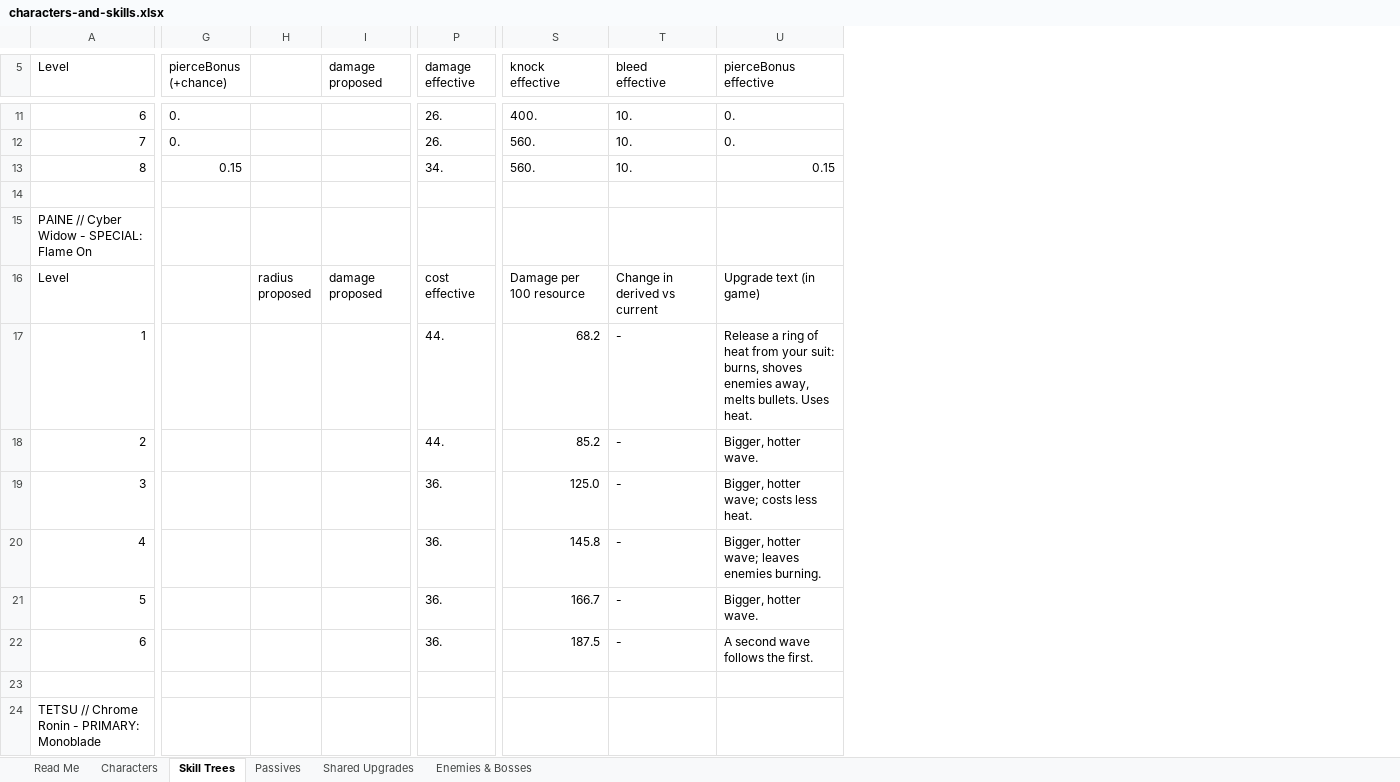
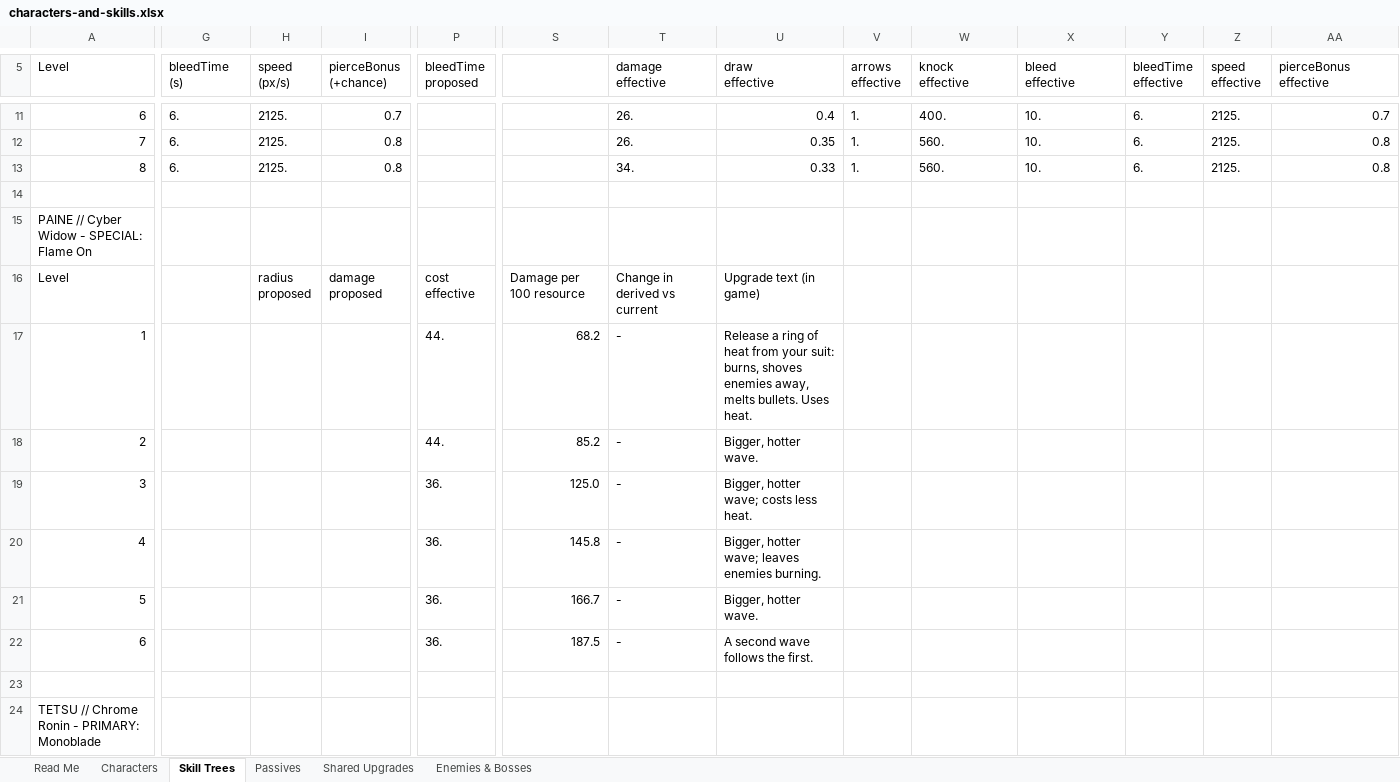
Before and after one commit to JonathanJiWu/Cyberpunk-2D77, an Excel workbook: design/characters-and-skills.xlsx, sheet Skill Trees, drawn as a sheet; only a part is shown, gaps mark what is left out; values as stored, in another font and other column widths than the file's, no cell formats; addresses are those after the commit; ↵ is a line break in a cell; the diff covers the shown part only; the diff names each change by its address in the sheet, - before the commit and + after, or states it on an @@ line.

```diff
--- a/design/characters-and-skills.xlsx (sheet Skill Trees)
+++ b/design/characters-and-skills.xlsx (sheet Skill Trees)
+column S, rows 16-22: Damage per 100 resource | 68.2 | 85.2 | 125.0 | 145.8 | 166.7 | 187.5
+column T (damage effective), rows 11-22: 26. | 26. | 34. |  |  | Change in derived vs current | - | - | - | - | - | -
+column U (draw effective), rows 11-22: 0.4 | 0.35 | 0.33 |  |  | Upgrade text (in game) | Release a ring of heat from your suit: burns, shoves enemies away, melts bullets. Uses heat. | Bigger, hotter wave. | Bigger, hotter wave; costs less heat. | Bigger, hotter wave; leaves enemies burning. | Bigger, hotter wave. | A second wave follows the first.
+column V (arrows effective), rows 11-13: all 1.
+column Y (bleedTime effective), rows 11-13: all 6.
+column Z (speed effective), rows 11-13: all 2125.
-G5: pierceBonus ↵ (+chance)
+G5: bleedTime ↵ (s)
-H5: (empty)
+H5: speed ↵ (px/s)
-I5: damage ↵ proposed
+I5: pierceBonus ↵ (+chance)
-P5: damage ↵ effective
+P5: bleedTime ↵ proposed
-G11:G12 (bleedTime (s)): 0.
+G11:G12 (bleedTime (s)): 6.
-H11:H13 (speed (px/s)): (empty)
+H11:H13 (speed (px/s)): 2125.
-I11 (pierceBonus (+chance)): (empty)
+I11 (pierceBonus (+chance)): 0.7
-P11:P12 (bleedTime proposed): 26.
+P11:P12 (bleedTime proposed): (empty)
-AA11 (pierceBonus effective): 0.
+AA11 (pierceBonus effective): 0.7
-I12:I13 (pierceBonus (+chance)): (empty)
+I12:I13 (pierceBonus (+chance)): 0.8
-AA12 (pierceBonus effective): 0.
+AA12 (pierceBonus effective): 0.8
-G13 (bleedTime (s)): 0.15
+G13 (bleedTime (s)): 6.
-P13 (bleedTime proposed): 34.
+P13 (bleedTime proposed): (empty)
-AA13 (pierceBonus effective): 0.15
+AA13 (pierceBonus effective): 0.8
-W16 (knock effective): Damage per 100 resource
+W16 (knock effective): (empty)
-X16 (bleed effective): Change in derived vs current
+X16 (bleed effective): (empty)
-AA16 (pierceBonus effective): Upgrade text (in game)
+AA16 (pierceBonus effective): (empty)
-W17 (knock effective): 68.2
+W17 (knock effective): (empty)
-X17:X22 (bleed effective): -
+X17:X22 (bleed effective): (empty)
-AA17 (pierceBonus effective): Release a ring of heat from your suit: burns, shoves enemies away, melts bullets. Uses heat.
+AA17 (pierceBonus effective): (empty)
-W18 (knock effective): 85.2
+W18 (knock effective): (empty)
-AA18 (pierceBonus effective): Bigger, hotter wave.
+AA18 (pierceBonus effective): (empty)
-W19 (knock effective): 125.0
+W19 (knock effective): (empty)
-AA19 (pierceBonus effective): Bigger, hotter wave; costs less heat.
+AA19 (pierceBonus effective): (empty)
-W20 (knock effective): 145.8
+W20 (knock effective): (empty)
-AA20 (pierceBonus effective): Bigger, hotter wave; leaves enemies burning.
+AA20 (pierceBonus effective): (empty)
-W21 (knock effective): 166.7
+W21 (knock effective): (empty)
-AA21 (pierceBonus effective): Bigger, hotter wave.
+AA21 (pierceBonus effective): (empty)
-W22 (knock effective): 187.5
+W22 (knock effective): (empty)
-AA22 (pierceBonus effective): A second wave follows the first.
+AA22 (pierceBonus effective): (empty)
```
Also changed, not shown: 244 edited cells elsewhere in this sheet, sheet Passives, sheet Enemies & Bosses, sheet Characters, sheet Shared Upgrades, sheet Read Me, cell formats, formulas that keep their value, charts or pictures, 4 other files.
